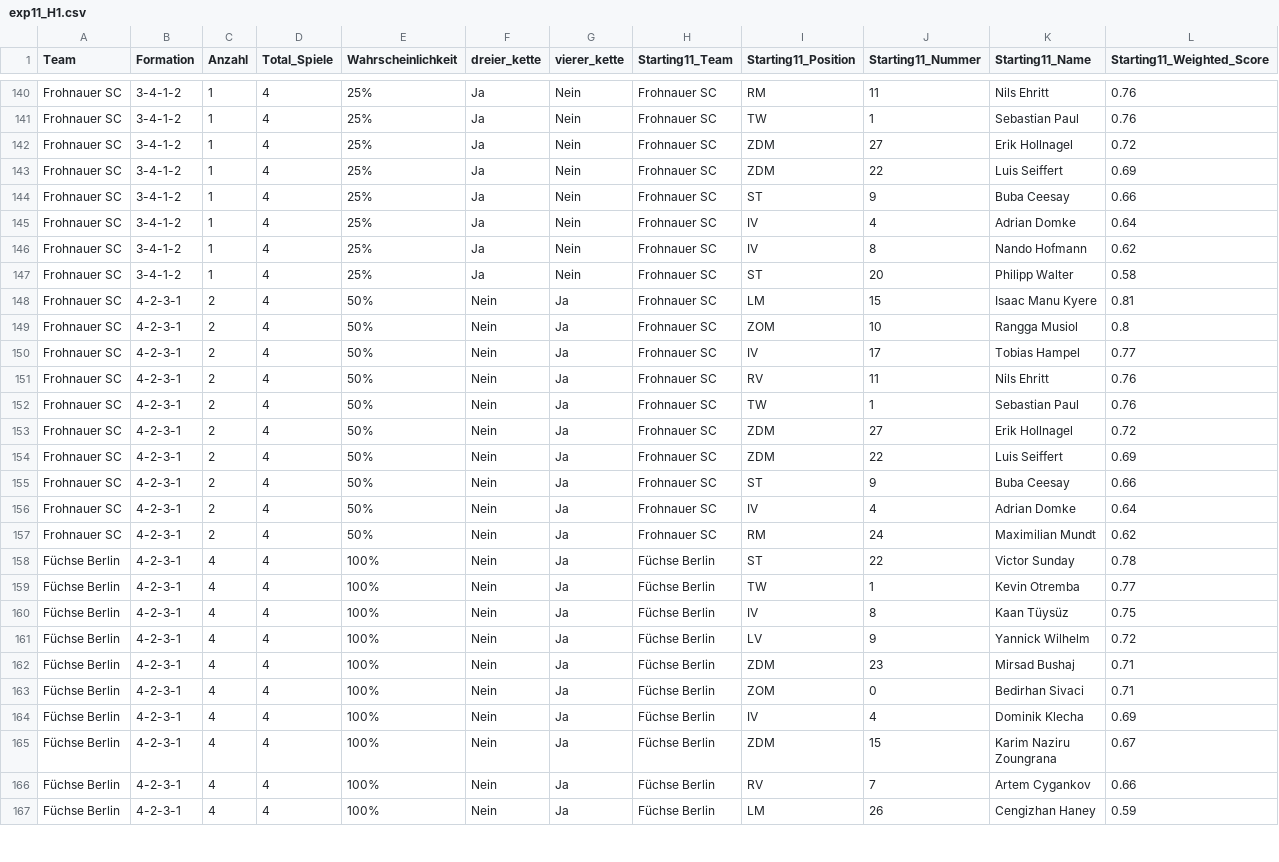
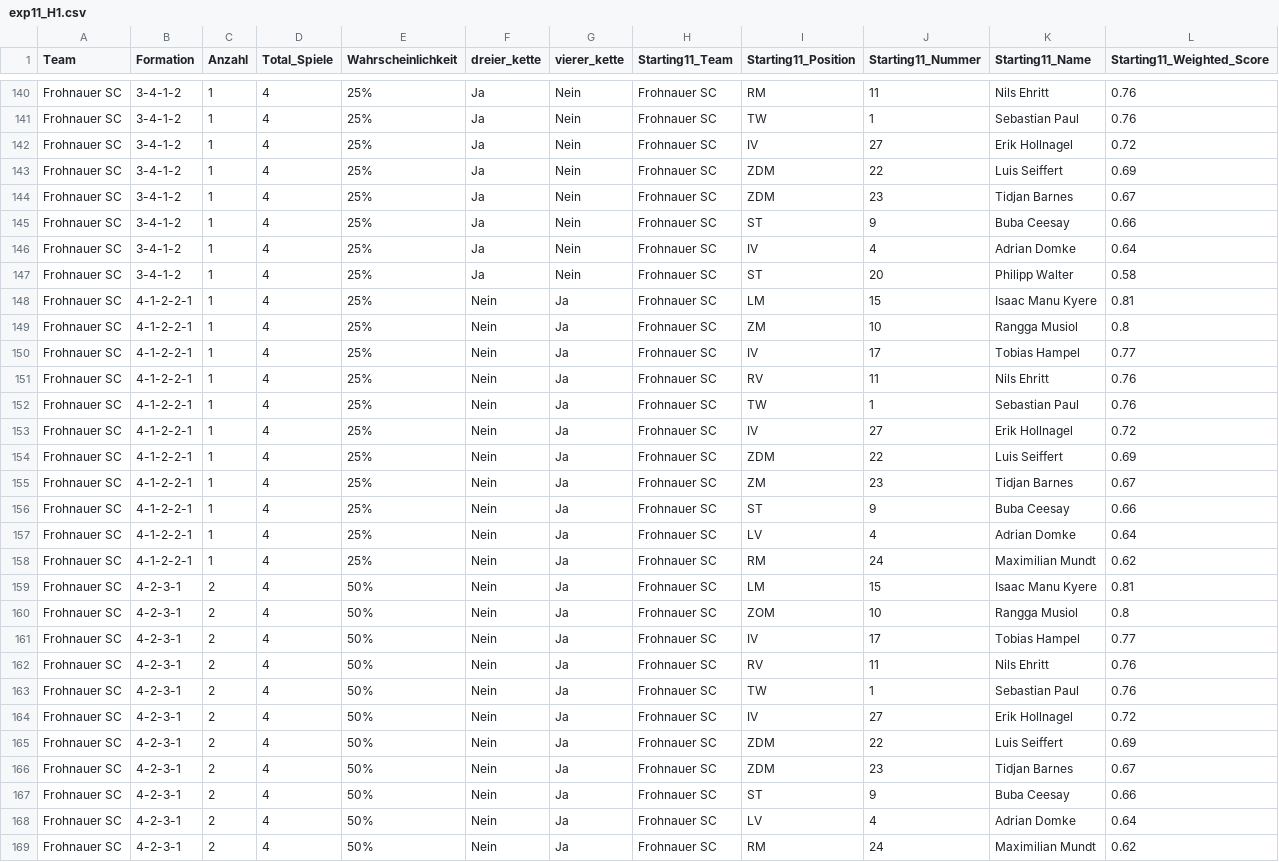
Before and after one commit to mkreuschner/berlinersc-football-analysis.github.io, a CSV file: data/H1/Routput/exp11_H1.csv, drawn as a sheet; only a part is shown, gaps mark what is left out; the shorter side is filled out with more unchanged rows.

```diff
--- a/data/H1/Routput/exp11_H1.csv
+++ b/data/H1/Routput/exp11_H1.csv
@@ -141,8 +141,19 @@ Frohnauer SC,3-4-1-2,1,4,25%,Ja,Nein,Frohnauer SC,RM,11,Nils Ehritt,0.76
 Frohnauer SC,3-4-1-2,1,4,25%,Ja,Nein,Frohnauer SC,TW,1,Sebastian Paul,0.76
-Frohnauer SC,3-4-1-2,1,4,25%,Ja,Nein,Frohnauer SC,ZDM,27,Erik Hollnagel,0.72
+Frohnauer SC,3-4-1-2,1,4,25%,Ja,Nein,Frohnauer SC,IV,27,Erik Hollnagel,0.72
 Frohnauer SC,3-4-1-2,1,4,25%,Ja,Nein,Frohnauer SC,ZDM,22,Luis Seiffert,0.69
+Frohnauer SC,3-4-1-2,1,4,25%,Ja,Nein,Frohnauer SC,ZDM,23,Tidjan Barnes,0.67
 Frohnauer SC,3-4-1-2,1,4,25%,Ja,Nein,Frohnauer SC,ST,9,Buba Ceesay,0.66
 Frohnauer SC,3-4-1-2,1,4,25%,Ja,Nein,Frohnauer SC,IV,4,Adrian Domke,0.64
-Frohnauer SC,3-4-1-2,1,4,25%,Ja,Nein,Frohnauer SC,IV,8,Nando Hofmann,0.62
 Frohnauer SC,3-4-1-2,1,4,25%,Ja,Nein,Frohnauer SC,ST,20,Philipp Walter,0.58
+Frohnauer SC,4-1-2-2-1,1,4,25%,Nein,Ja,Frohnauer SC,LM,15,Isaac Manu Kyere,0.81
+Frohnauer SC,4-1-2-2-1,1,4,25%,Nein,Ja,Frohnauer SC,ZM,10,Rangga Musiol,0.8
+Frohnauer SC,4-1-2-2-1,1,4,25%,Nein,Ja,Frohnauer SC,IV,17,Tobias Hampel,0.77
+Frohnauer SC,4-1-2-2-1,1,4,25%,Nein,Ja,Frohnauer SC,RV,11,Nils Ehritt,0.76
+Frohnauer SC,4-1-2-2-1,1,4,25%,Nein,Ja,Frohnauer SC,TW,1,Sebastian Paul,0.76
+Frohnauer SC,4-1-2-2-1,1,4,25%,Nein,Ja,Frohnauer SC,IV,27,Erik Hollnagel,0.72
+Frohnauer SC,4-1-2-2-1,1,4,25%,Nein,Ja,Frohnauer SC,ZDM,22,Luis Seiffert,0.69
+Frohnauer SC,4-1-2-2-1,1,4,25%,Nein,Ja,Frohnauer SC,ZM,23,Tidjan Barnes,0.67
+Frohnauer SC,4-1-2-2-1,1,4,25%,Nein,Ja,Frohnauer SC,ST,9,Buba Ceesay,0.66
+Frohnauer SC,4-1-2-2-1,1,4,25%,Nein,Ja,Frohnauer SC,LV,4,Adrian Domke,0.64
+Frohnauer SC,4-1-2-2-1,1,4,25%,Nein,Ja,Frohnauer SC,RM,24,Maximilian Mundt,0.62
 Frohnauer SC,4-2-3-1,2,4,50%,Nein,Ja,Frohnauer SC,LM,15,Isaac Manu Kyere,0.81
@@ -152,6 +163,7 @@ Frohnauer SC,4-2-3-1,2,4,50%,Nein,Ja,Frohnauer SC,RV,11,Nils Ehritt,0.76
 Frohnauer SC,4-2-3-1,2,4,50%,Nein,Ja,Frohnauer SC,TW,1,Sebastian Paul,0.76
-Frohnauer SC,4-2-3-1,2,4,50%,Nein,Ja,Frohnauer SC,ZDM,27,Erik Hollnagel,0.72
+Frohnauer SC,4-2-3-1,2,4,50%,Nein,Ja,Frohnauer SC,IV,27,Erik Hollnagel,0.72
 Frohnauer SC,4-2-3-1,2,4,50%,Nein,Ja,Frohnauer SC,ZDM,22,Luis Seiffert,0.69
+Frohnauer SC,4-2-3-1,2,4,50%,Nein,Ja,Frohnauer SC,ZDM,23,Tidjan Barnes,0.67
 Frohnauer SC,4-2-3-1,2,4,50%,Nein,Ja,Frohnauer SC,ST,9,Buba Ceesay,0.66
-Frohnauer SC,4-2-3-1,2,4,50%,Nein,Ja,Frohnauer SC,IV,4,Adrian Domke,0.64
+Frohnauer SC,4-2-3-1,2,4,50%,Nein,Ja,Frohnauer SC,LV,4,Adrian Domke,0.64
 Frohnauer SC,4-2-3-1,2,4,50%,Nein,Ja,Frohnauer SC,RM,24,Maximilian Mundt,0.62
```
Also changed, not shown: data/H1/Routput/assists_H1.csv, data/H1/Routput/best_score_H1.csv, 3 other files.
